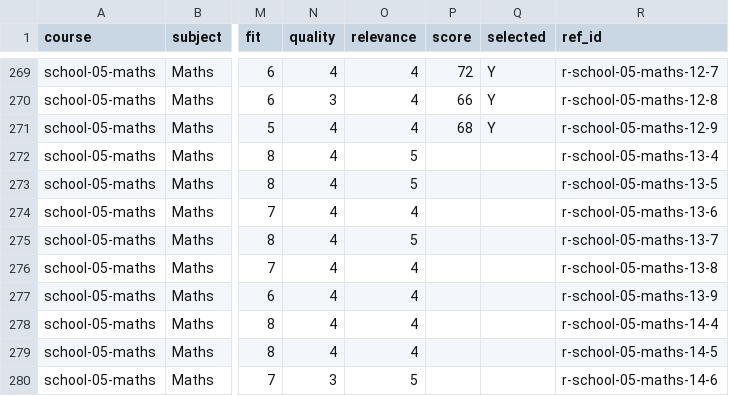
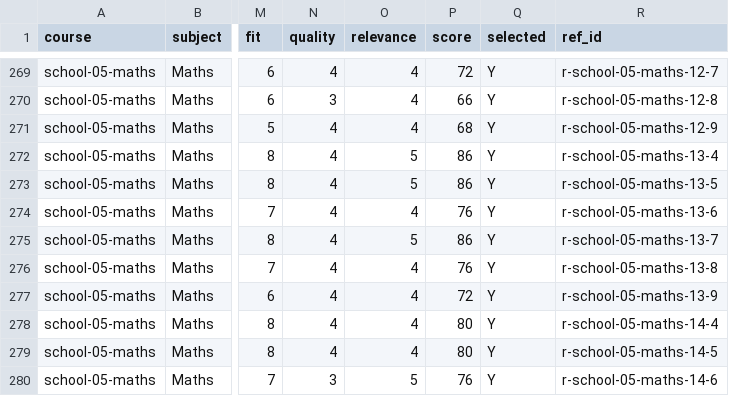
Before and after one commit to solidsforyou/moneymoments-media, a CSV file: content/arena/sheets/class-05.csv, drawn as a sheet; only a part is shown, gaps mark what is left out; the diff covers the shown part only; the diff names each change by its address in the sheet, - before the commit and + after, or states it on an @@ line.

```diff
--- a/content/arena/sheets/class-05.csv
+++ b/content/arena/sheets/class-05.csv
-P272:P273 (score): (empty)
+P272:P273 (score): 86
-Q272:Q280 (selected): (empty)
+Q272:Q280 (selected): Y
-P274 (score): (empty)
+P274 (score): 76
-P275 (score): (empty)
+P275 (score): 86
-P276 (score): (empty)
+P276 (score): 76
-P277 (score): (empty)
+P277 (score): 72
-P278:P279 (score): (empty)
+P278:P279 (score): 80
-P280 (score): (empty)
+P280 (score): 76
```
Also changed, not shown: 6 added rows and 6 edited cells elsewhere in this file, content/arena/sheets/sources.csv, content/arena/sheets/summary.csv, 6 other files.
